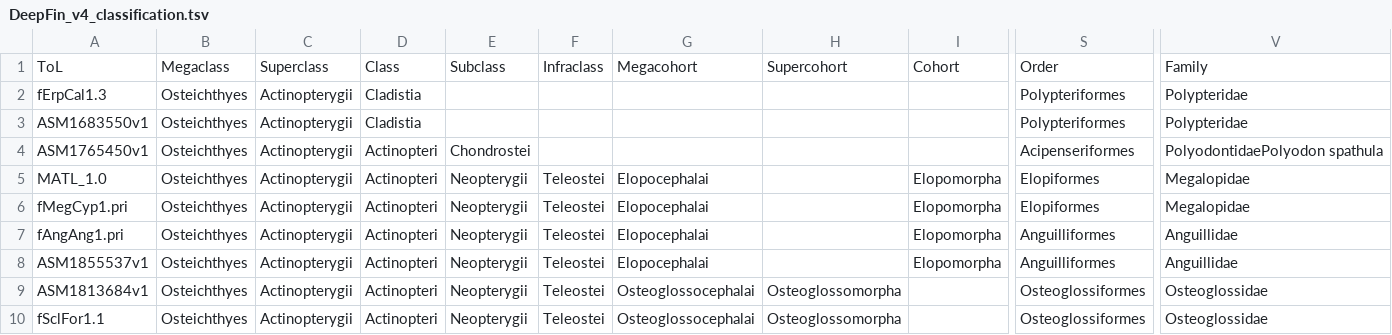
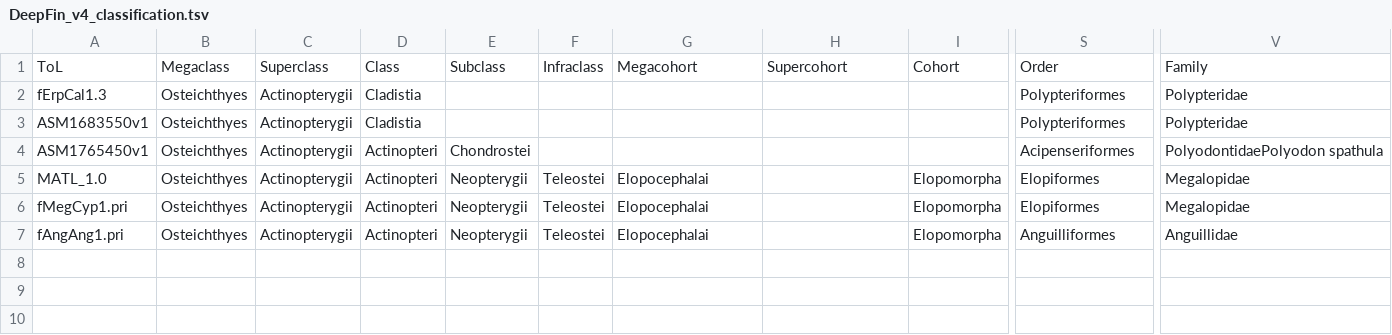
Before and after one commit to cbortoluzzi/LepCactusAlignment2023, a TSV file: DeepFin_v4/DeepFin_v4_classification.tsv, drawn as a sheet; only a part is shown, gaps mark what is left out; rows hold the shown columns only; the diff names each change by its address in the sheet, - before the commit and + after, or states it on an @@ line.

Commit message:
Update DeepFin_v4_classification.tsv

```diff
--- a/DeepFin_v4/DeepFin_v4_classification.tsv
+++ b/DeepFin_v4/DeepFin_v4_classification.tsv
-row 8: ASM1855537v1 | Osteichthyes | Actinopterygii | Actinopteri | Neopterygii | Teleostei | Elopocephalai |  | Elopomorpha | Anguilliformes | Anguillidae
-row 9: ASM1813684v1 | Osteichthyes | Actinopterygii | Actinopteri | Neopterygii | Teleostei | Osteoglossocephalai | Osteoglossomorpha |  | Osteoglossiformes | Osteoglossidae
-row 10: fSclFor1.1 | Osteichthyes | Actinopterygii | Actinopteri | Neopterygii | Teleostei | Osteoglossocephalai | Osteoglossomorpha |  | Osteoglossiformes | Osteoglossidae
```
